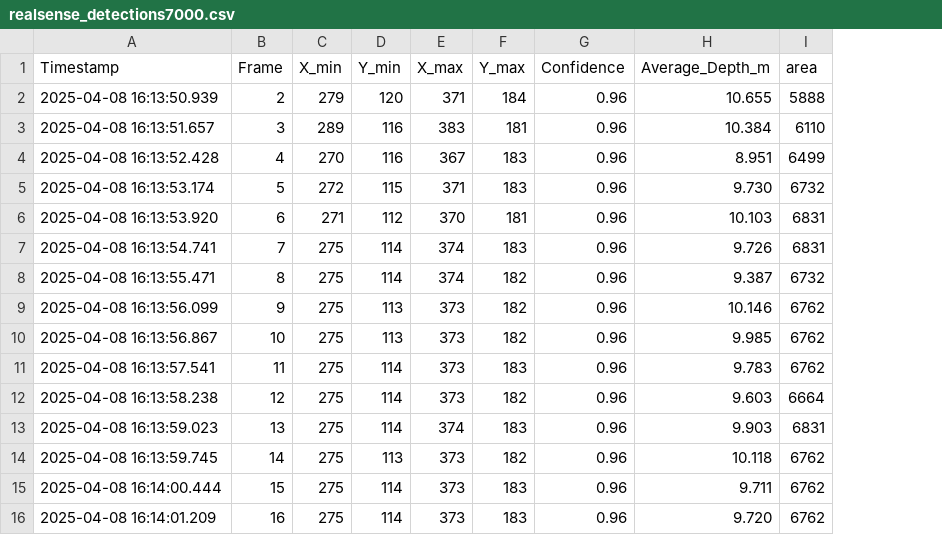
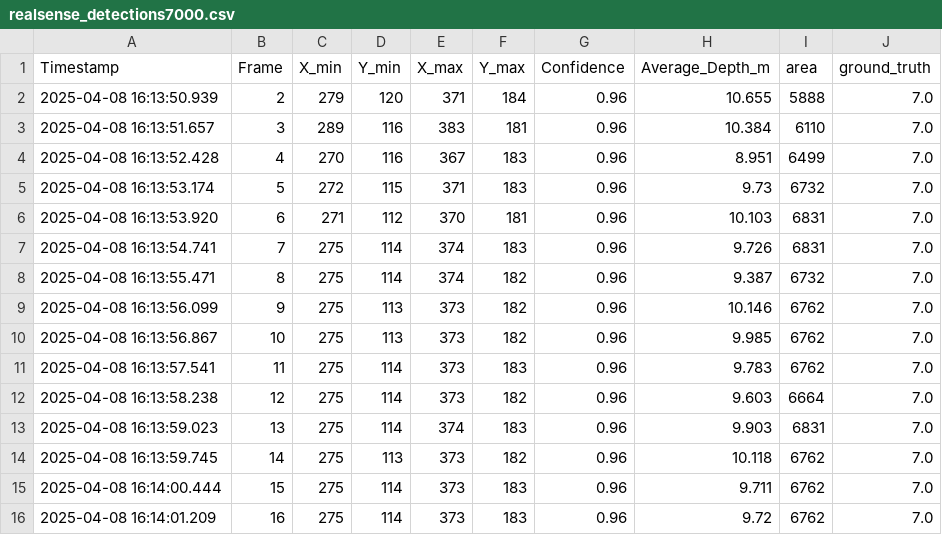
Before and after one commit to Lworakan/FIBOXVISION2025, a CSV file: data904/realsense_detections7000.csv, drawn as a sheet; the diff names each change by its address in the sheet, - before the commit and + after, or states it on an @@ line.

```diff
--- a/data904/realsense_detections7000.csv
+++ b/data904/realsense_detections7000.csv
+column J (ground_truth), rows 2-16: all 7.0
-H5 (Average_Depth_m): 9.730
+H5 (Average_Depth_m): 9.73
-H16 (Average_Depth_m): 9.720
+H16 (Average_Depth_m): 9.72
```
Also changed, not shown: data904/realsense_detections3500.csv, data904/realsense_detections4000.csv, 20 other files.
